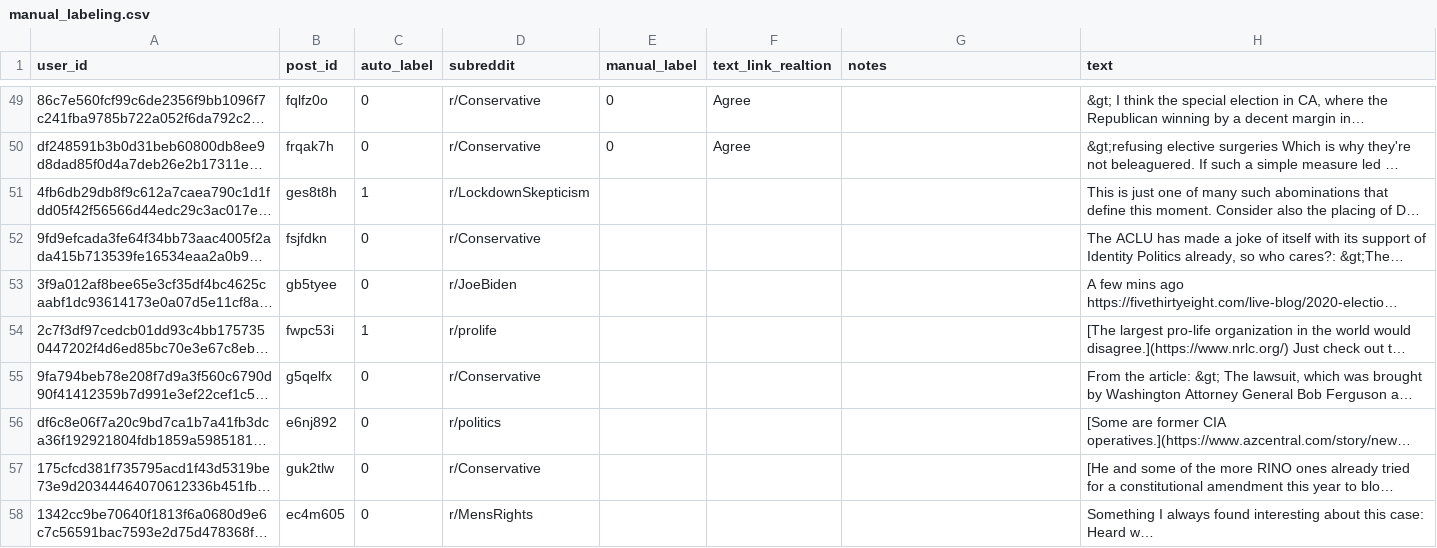
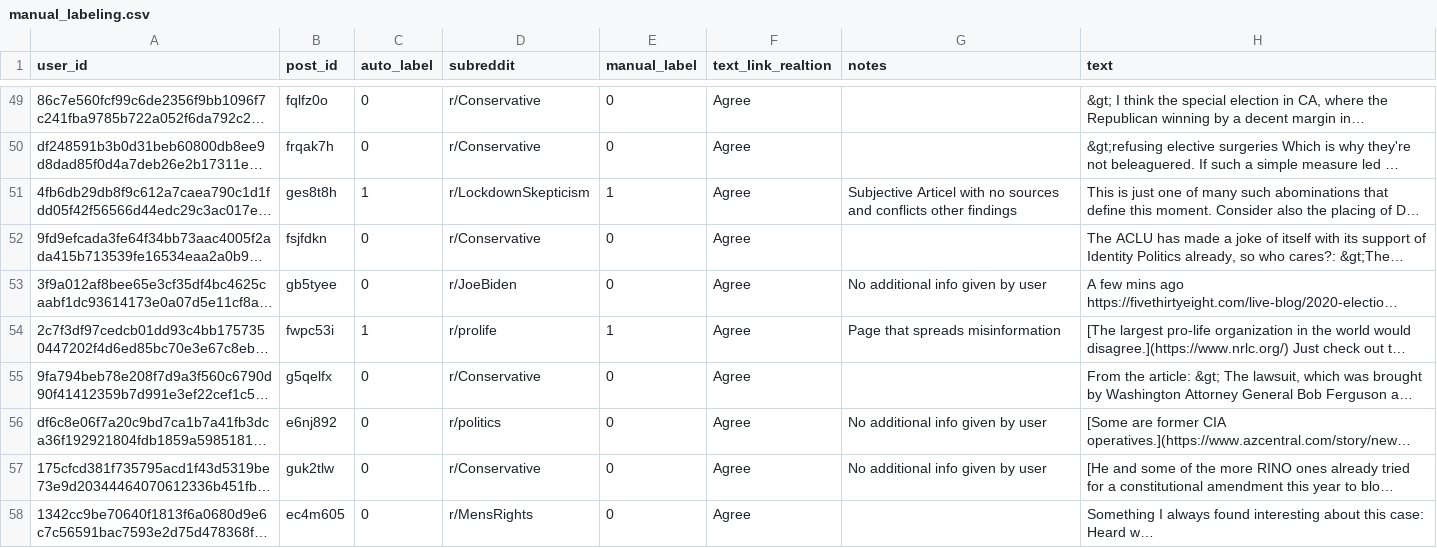
Before and after one commit to Jakob-L-M/fake-news-spreader, a CSV file: analysis/manual_labeling.csv, drawn as a sheet; only a part is shown, gaps mark what is left out; long unchanged cells end in …; the diff covers the shown part only; the diff names each change by its address in the sheet, - before the commit and + after, or states it on an @@ line.

Commit message:
66 Labels

```diff
--- a/analysis/manual_labeling.csv
+++ b/analysis/manual_labeling.csv
-E51 (manual_label): (empty)
+E51 (manual_label): 1
-F51:F58 (text_link_realtion): (empty)
+F51:F58 (text_link_realtion): Agree
-G51 (notes): (empty)
+G51 (notes): Subjective Articel with no sources and conflicts other findings
-E52:E53 (manual_label): (empty)
+E52:E53 (manual_label): 0
-G53 (notes): (empty)
+G53 (notes): No additional info given by user
-E54 (manual_label): (empty)
+E54 (manual_label): 1
-G54 (notes): (empty)
+G54 (notes): Page that spreads misinformation
-E55:E58 (manual_label): (empty)
+E55:E58 (manual_label): 0
-G56:G57 (notes): (empty)
+G56:G57 (notes): No additional info given by user
```
Also changed, not shown: 23 edited cells elsewhere in this file.
